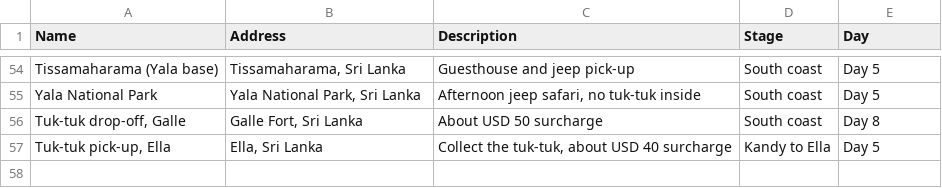
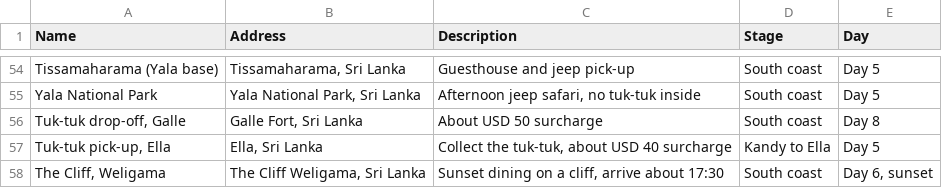
Before and after one commit to gdncomm-aditya-kanoi/Travel-Train, a CSV file: assets/plans/sri-lanka-places.csv, drawn as a sheet; only a part is shown, gaps mark what is left out; the diff names each change by its address in the sheet, - before the commit and + after, or states it on an @@ line.

```diff
--- a/assets/plans/sri-lanka-places.csv
+++ b/assets/plans/sri-lanka-places.csv
+row 58: The Cliff, Weligama | The Cliff Weligama, Sri Lanka | Sunset dining on a cliff, arrive about 17:30 | South coast | Day 6, sunset
```
Also changed, not shown: 1 other file.
